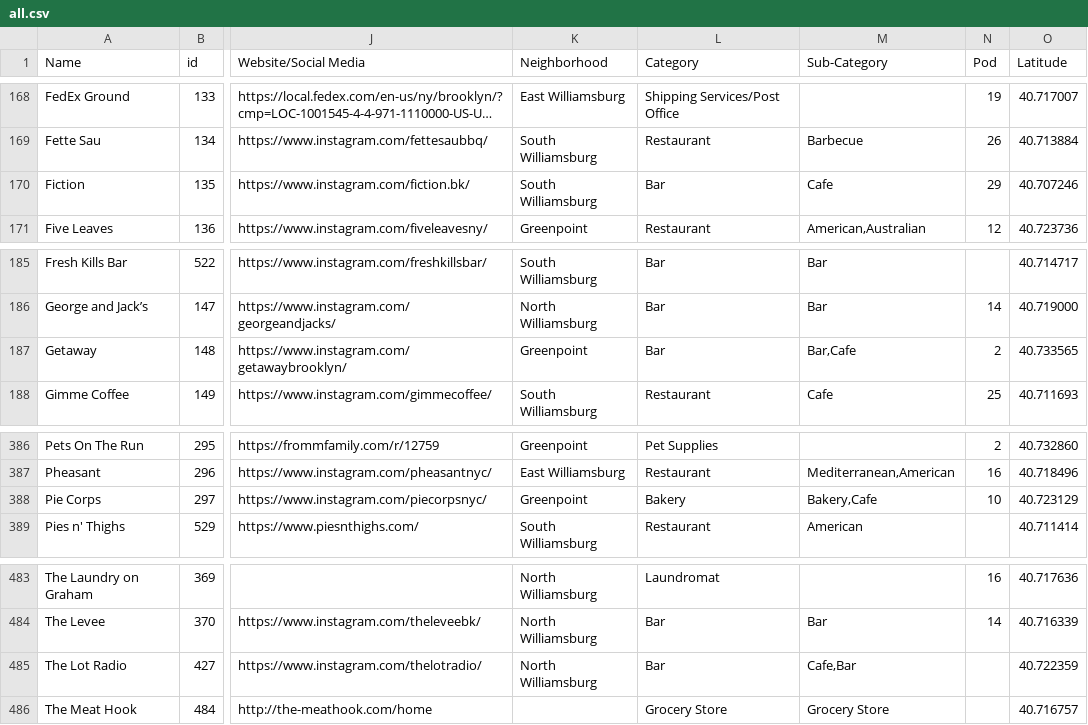
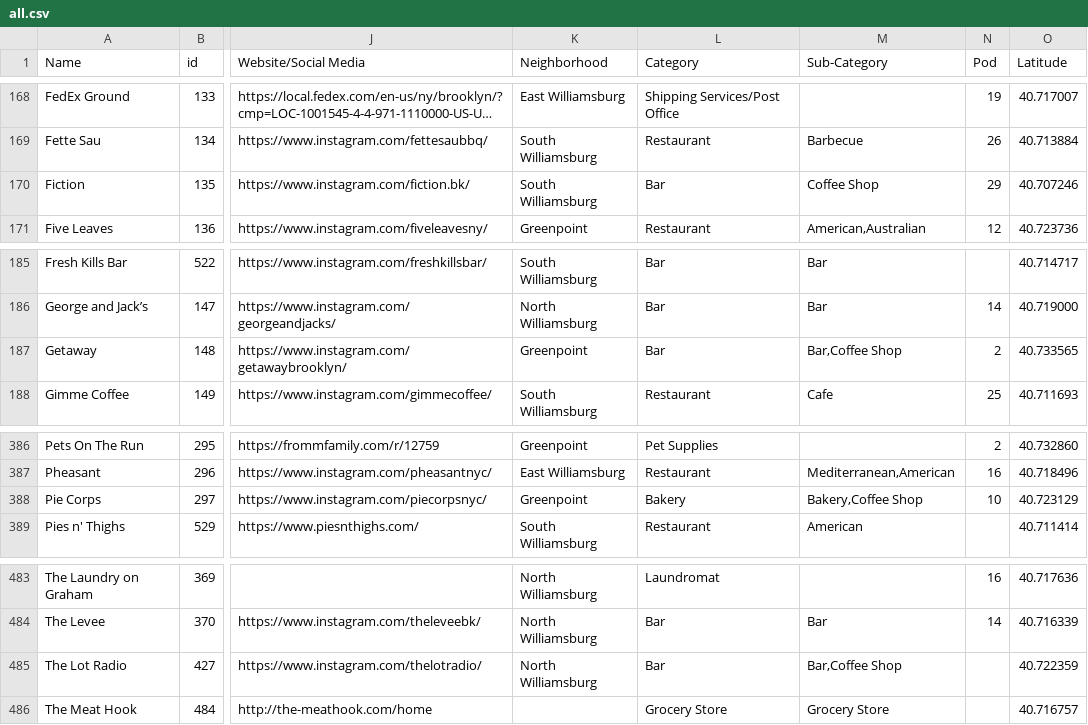
Before and after one commit to yizongk/whats-open-north-brooklyn, a CSV file: data/all.csv, drawn as a sheet; only a part is shown, gaps mark what is left out; long unchanged cells end in …; the diff covers the shown part only; the diff names each change by its address in the sheet, - before the commit and + after, or states it on an @@ line.

```diff
--- a/data/all.csv
+++ b/data/all.csv
-M170 (Sub-Category): Cafe
+M170 (Sub-Category): Coffee Shop
-M187 (Sub-Category): Bar,Cafe
+M187 (Sub-Category): Bar,Coffee Shop
-M388 (Sub-Category): Bakery,Cafe
+M388 (Sub-Category): Bakery,Coffee Shop
-M485 (Sub-Category): Cafe,Bar
+M485 (Sub-Category): Bar,Coffee Shop
```
Also changed, not shown: 11 edited cells elsewhere in this file, data/food.csv.
